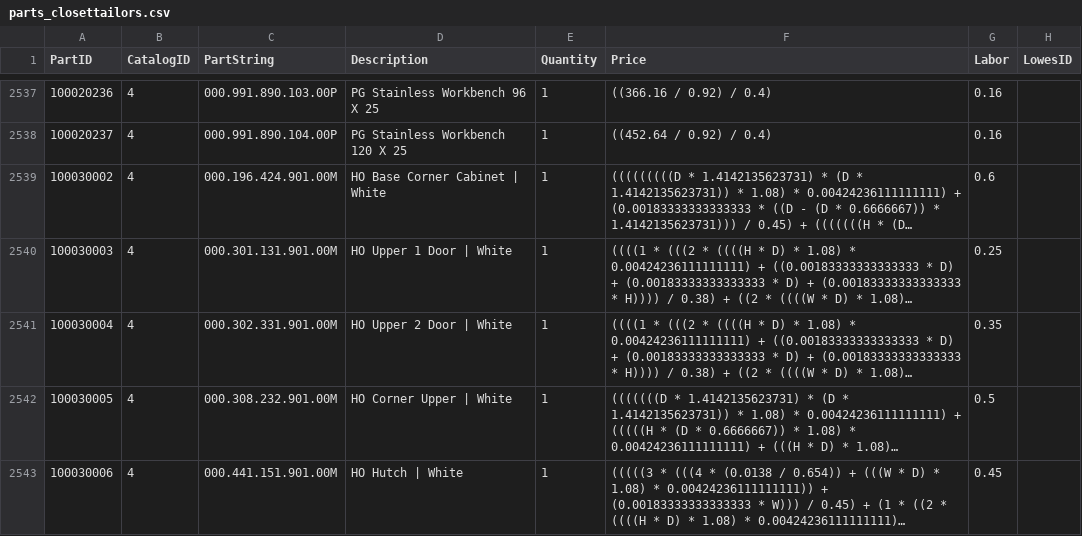
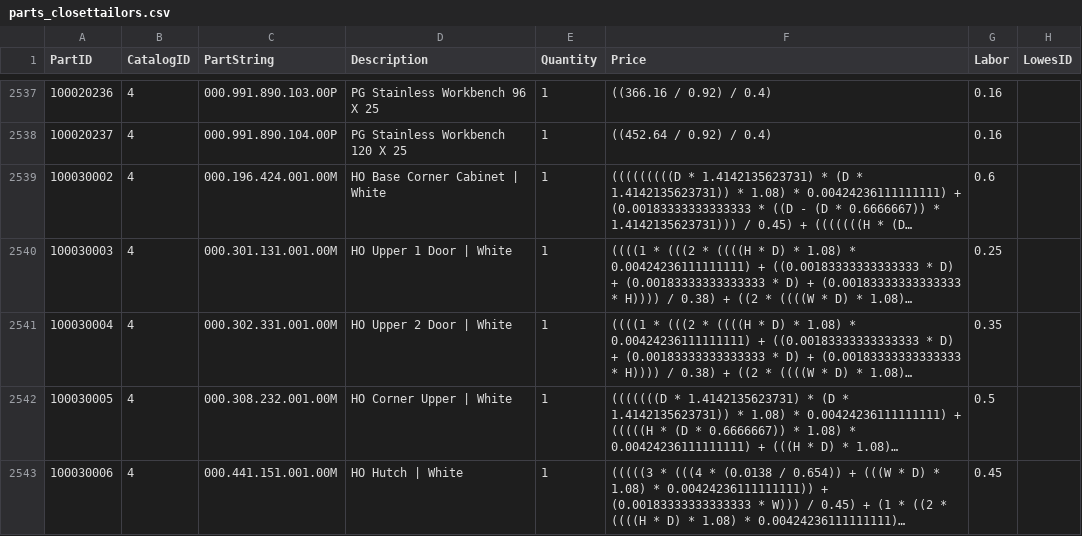
Before and after one commit to franc/premierorders.rails, a CSV file: db/seed_data/parts_closettailors.csv, drawn as a sheet; only a part is shown, gaps mark what is left out; long unchanged cells end in …; the diff covers the shown part only; the diff names each change by its address in the sheet, - before the commit and + after, or states it on an @@ line.

```diff
--- a/db/seed_data/parts_closettailors.csv
+++ b/db/seed_data/parts_closettailors.csv
-C2539 (PartString): 000.196.424.901.00M
+C2539 (PartString): 000.196.424.001.00M
-C2540 (PartString): 000.301.131.901.00M
+C2540 (PartString): 000.301.131.001.00M
-C2541 (PartString): 000.302.331.901.00M
+C2541 (PartString): 000.302.331.001.00M
-C2542 (PartString): 000.308.232.901.00M
+C2542 (PartString): 000.308.232.001.00M
-C2543 (PartString): 000.441.151.901.00M
+C2543 (PartString): 000.441.151.001.00M
```
Also changed, not shown: 92 edited cells elsewhere in this file, 1 other file.
